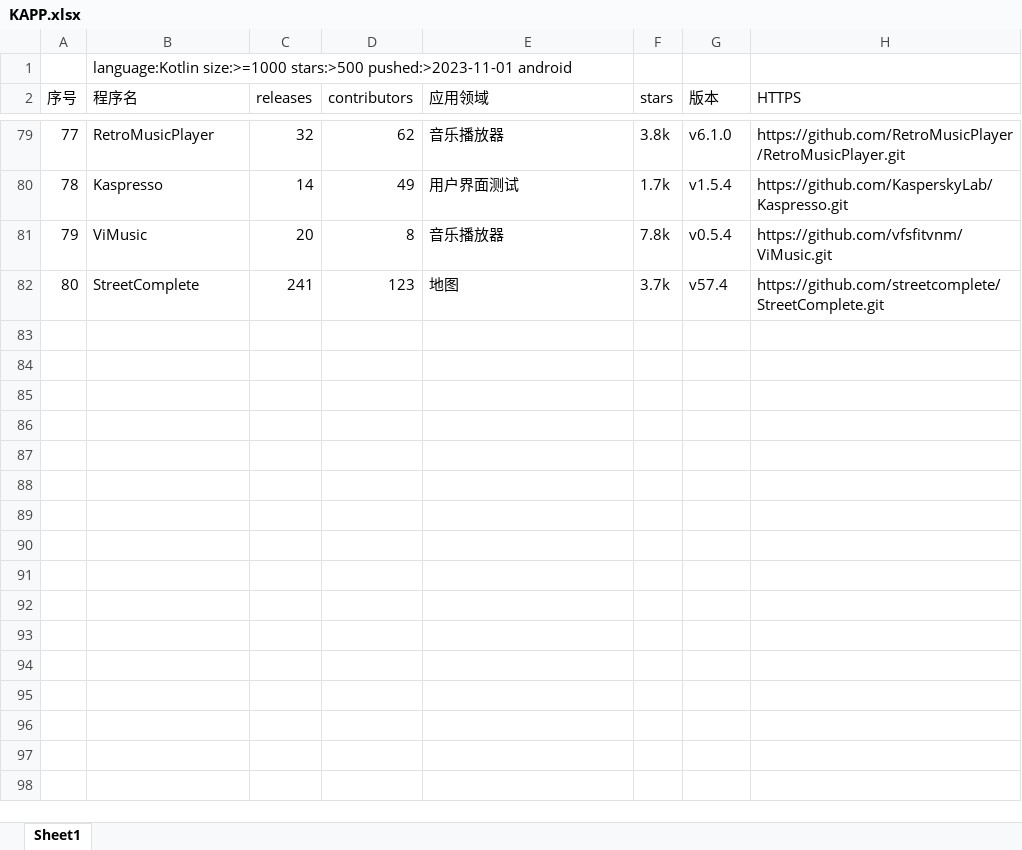
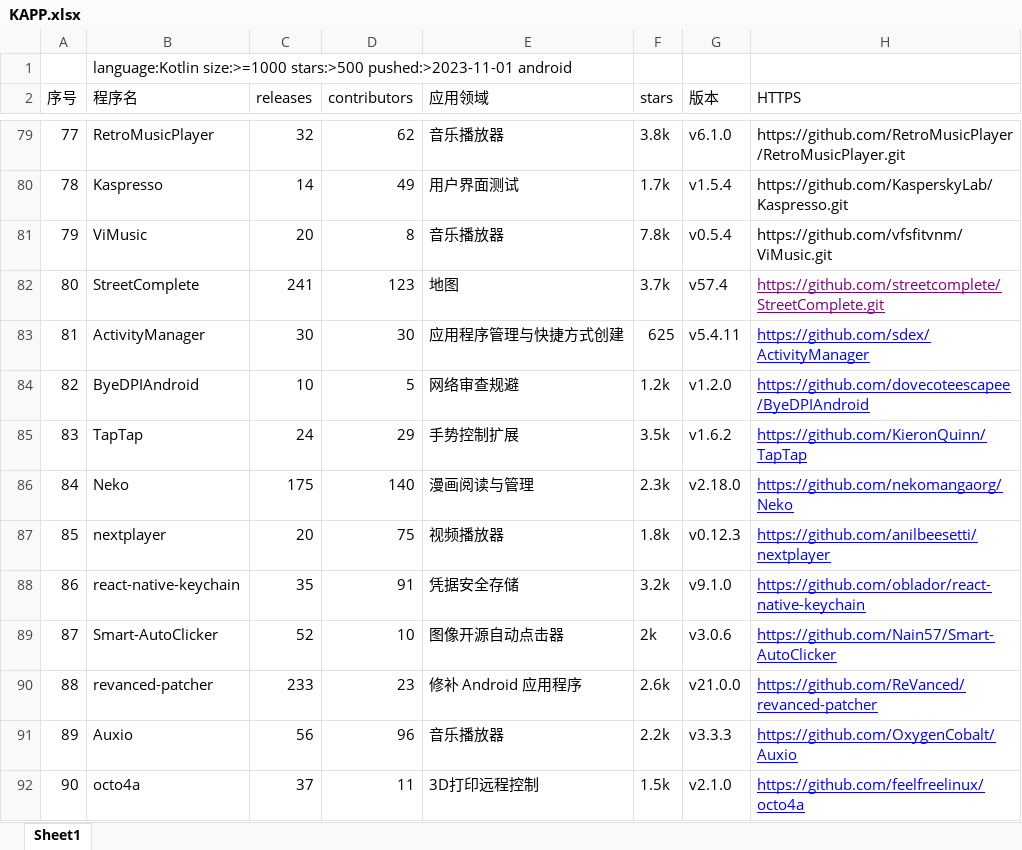
Before and after one commit to nauhob/-SLDetection, an Excel workbook: KAPP.xlsx, sheet Sheet1, drawn as a sheet; only a part is shown, gaps mark what is left out; values as stored, in another font and other column widths than the file's, no borders; the diff covers the shown part only; the diff names each change by its address in the sheet, - before the commit and + after, or states it on an @@ line.

Commit message:
fix: 更新kapp文件

```diff
--- a/KAPP.xlsx (sheet Sheet1)
+++ b/KAPP.xlsx (sheet Sheet1)
@@ H82 underline: off → on, text colour: black → #800080 @@
+row 83: 81 | ActivityManager | 30 | 30 | 应用程序管理与快捷方式创建 | 625 | v5.4.11 | https://github.com/sdex/ActivityManager
+row 84: 82 | ByeDPIAndroid | 10 | 5 | 网络审查规避 | 1.2k | v1.2.0 | https://github.com/dovecoteescapee/ByeDPIAndroid
+row 85: 83 | TapTap | 24 | 29 | 手势控制扩展 | 3.5k | v1.6.2 | https://github.com/KieronQuinn/TapTap
+row 86: 84 | Neko | 175 | 140 | 漫画阅读与管理 | 2.3k | v2.18.0 | https://github.com/nekomangaorg/Neko
+row 87: 85 | nextplayer | 20 | 75 | 视频播放器 | 1.8k | v0.12.3 | https://github.com/anilbeesetti/nextplayer
+row 88: 86 | react-native-keychain | 35 | 91 | 凭据安全存储 | 3.2k | v9.1.0 | https://github.com/oblador/react-native-keychain
+row 89: 87 | Smart-AutoClicker | 52 | 10 | 图像开源自动点击器 | 2k | v3.0.6 | https://github.com/Nain57/Smart-AutoClicker
+row 90: 88 | revanced-patcher | 233 | 23 | 修补 Android 应用程序 | 2.6k | v21.0.0 | https://github.com/ReVanced/revanced-patcher
+row 91: 89 | Auxio | 56 | 96 | 音乐播放器 | 2.2k | v3.3.3 | https://github.com/OxygenCobalt/Auxio
+row 92: 90 | octo4a | 37 | 11 | 3D打印远程控制 | 1.5k | v2.1.0 | https://github.com/feelfreelinux/octo4a
```
Also changed, not shown: cell formats elsewhere in this sheet.
